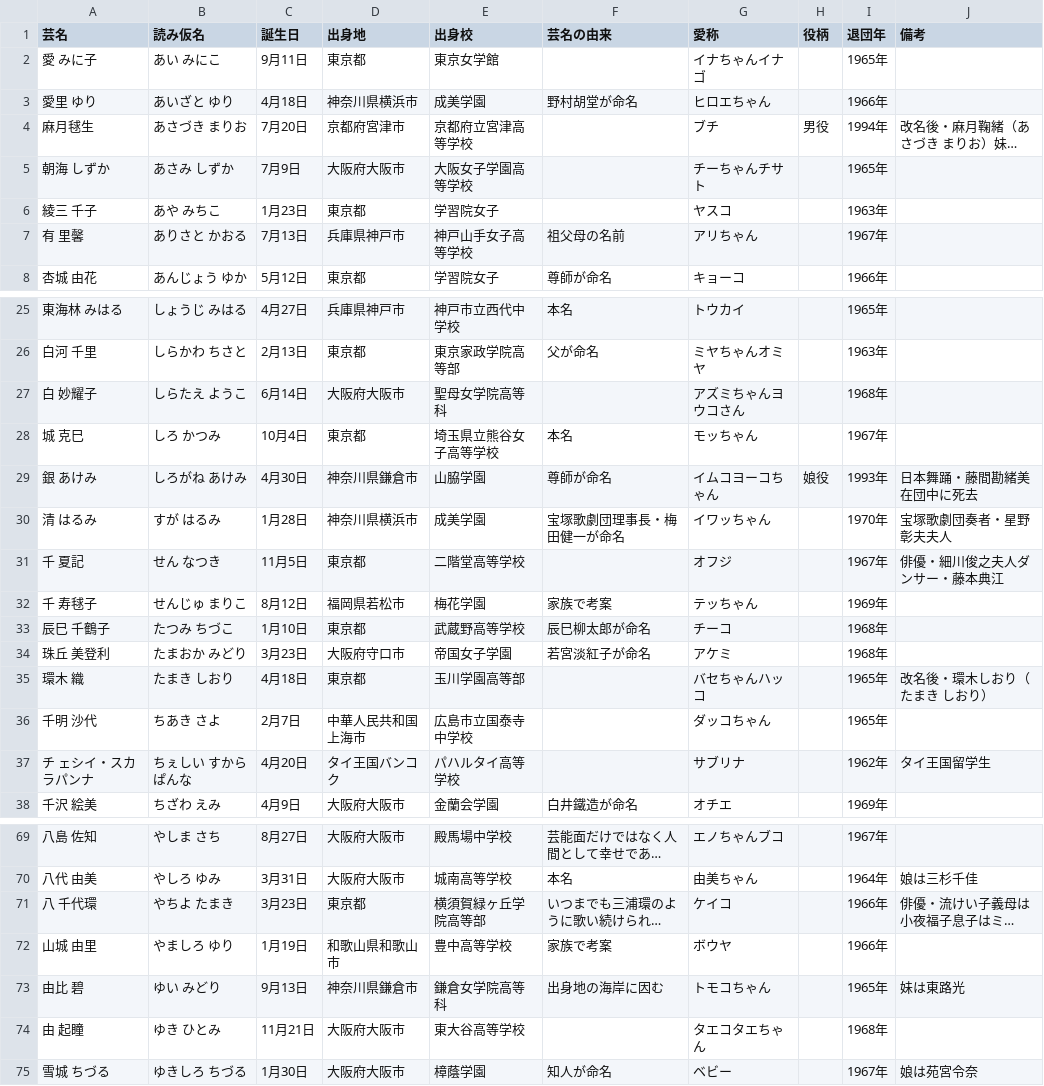
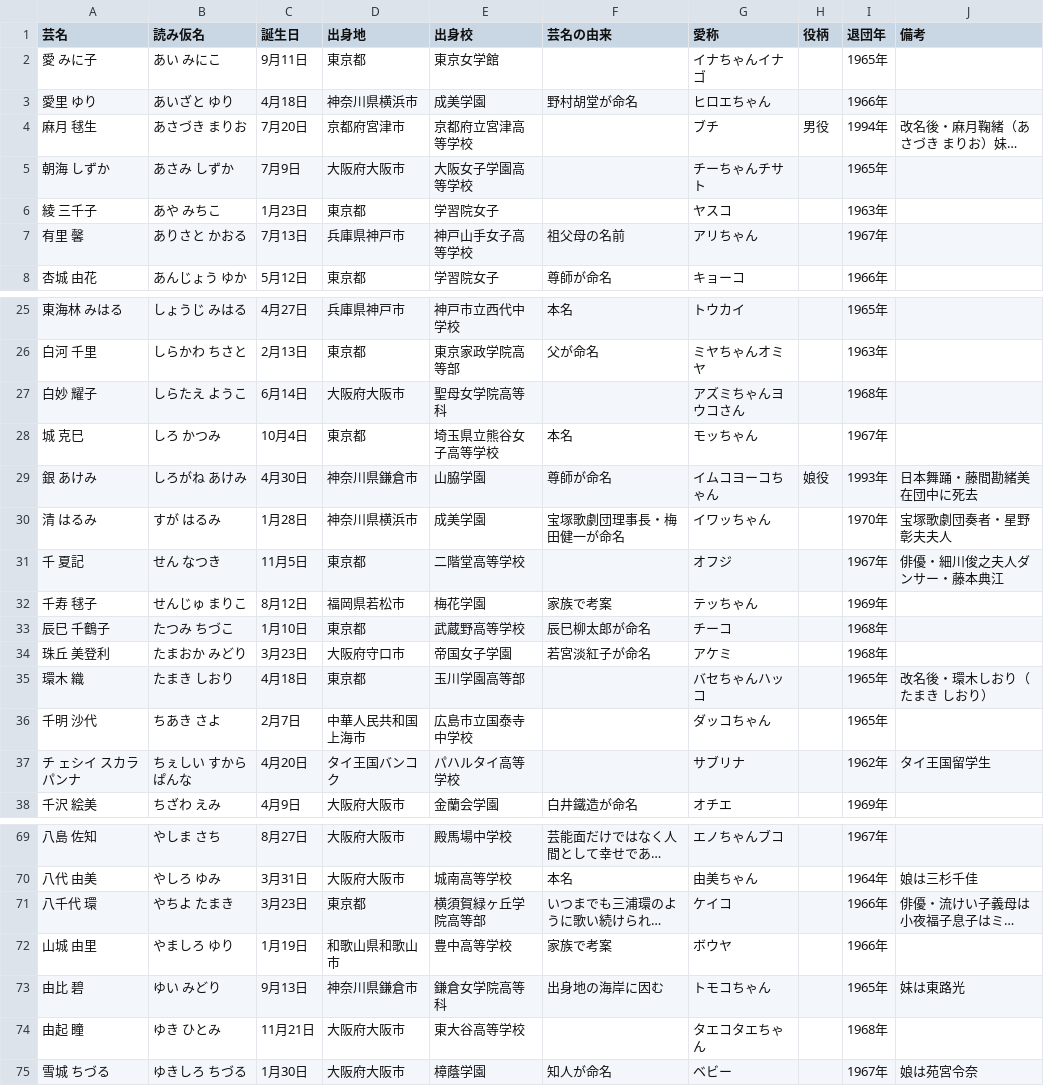
Before and after one commit to muto-jo/takaraduka_actress, a CSV file: takaraduka_actress_48period.csv, drawn as a sheet; only a part is shown, gaps mark what is left out; long unchanged cells end in …; the diff covers the shown part only; the diff names each change by its address in the sheet, - before the commit and + after, or states it on an @@ line.

Commit message:
fixed wrong separating actress_name 40-5period.

```diff
--- a/takaraduka_actress_48period.csv
+++ b/takaraduka_actress_48period.csv
-A4 (芸名): 麻月毬生
+A4 (芸名): 麻月 毬生
-A6 (芸名): 綾三 千子
+A6 (芸名): 綾 三千子
-A7 (芸名): 有 里馨
+A7 (芸名): 有里 馨
-A27 (芸名): 白 妙耀子
+A27 (芸名): 白妙 耀子
-A32 (芸名): 千 寿毬子
+A32 (芸名): 千寿 毬子
-A37 (芸名): チ ェシイ・スカラパンナ
+A37 (芸名): チ ェシイ スカラパンナ
-A71 (芸名): 八 千代環
+A71 (芸名): 八千代 環
-A74 (芸名): 由 起瞳
+A74 (芸名): 由起 瞳
```
Also changed, not shown: 2 edited cells elsewhere in this file, takaraduka_actress_40period.csv, takaraduka_actress_47period.csv, 18 other files.
